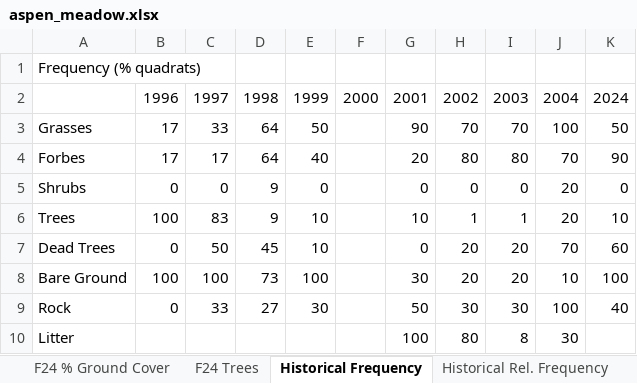
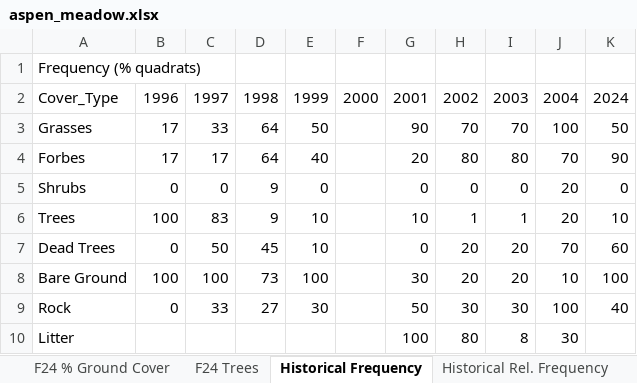
Before and after one commit to katiefrazer/ESS500_ForestCarbon, an Excel workbook: data/clean/aspen_meadow.xlsx, sheet Historical Frequency, drawn as a sheet; values as stored, in another font and other column widths than the file's, no borders; the diff names each change by its address in the sheet, - before the commit and + after, or states it on an @@ line.

Commit message:
historical frequency graph

```diff
--- a/data/clean/aspen_meadow.xlsx (sheet Historical Frequency)
+++ b/data/clean/aspen_meadow.xlsx (sheet Historical Frequency)
-A2: (empty)
+A2: Cover_Type
```
Also changed, not shown: 1 other file.
